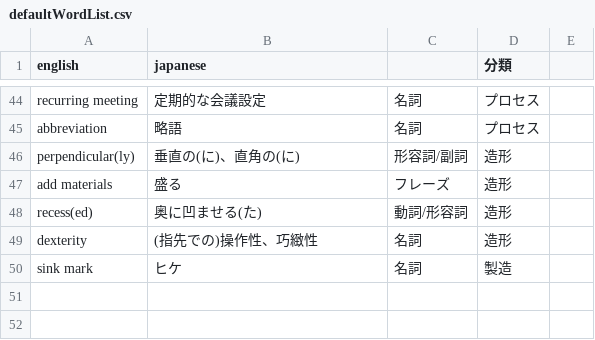
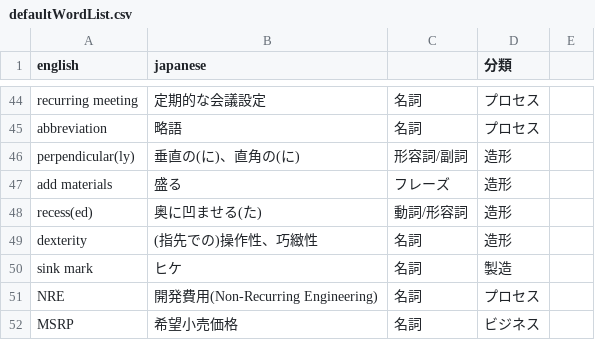
Before and after one commit to tatzhk/flashCardTestHosting202603, a CSV file: defaultWordList.csv, drawn as a sheet; only a part is shown, gaps mark what is left out; the diff names each change by its address in the sheet, - before the commit and + after, or states it on an @@ line.

Commit message:
Update defaultWordList.csv

```diff
--- a/defaultWordList.csv
+++ b/defaultWordList.csv
+row 51: NRE | 開発費用(Non-Recurring Engineering) | 名詞 | プロセス
+row 52: MSRP | 希望小売価格 | 名詞 | ビジネス
```
